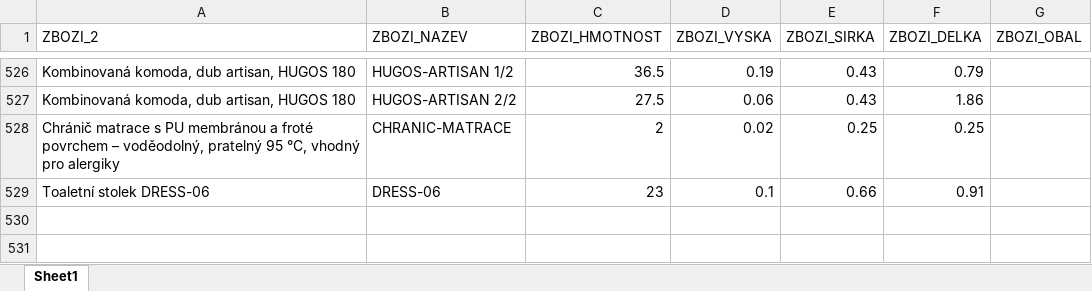
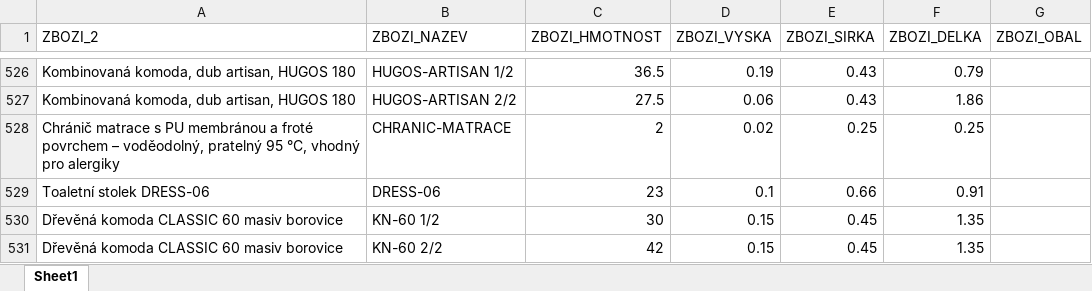
Before and after one commit to xaxamagyar/toptrans-prevodnik, an Excel workbook: products.xlsx, sheet Sheet1, drawn as a sheet; only a part is shown, gaps mark what is left out; values as stored, in another font and other column widths than the file's, no borders; the diff names each change by its address in the sheet, - before the commit and + after, or states it on an @@ line.

Commit message:
Aktualizace katalogu produktů - 12.08.2026 12:34

```diff
--- a/products.xlsx (sheet Sheet1)
+++ b/products.xlsx (sheet Sheet1)
+row 530: Dřevěná komoda CLASSIC 60 masiv borovice | KN-60 1/2 | 30 | 0.15 | 0.45 | 1.35
+row 531: Dřevěná komoda CLASSIC 60 masiv borovice | KN-60 2/2 | 42 | 0.15 | 0.45 | 1.35
```
